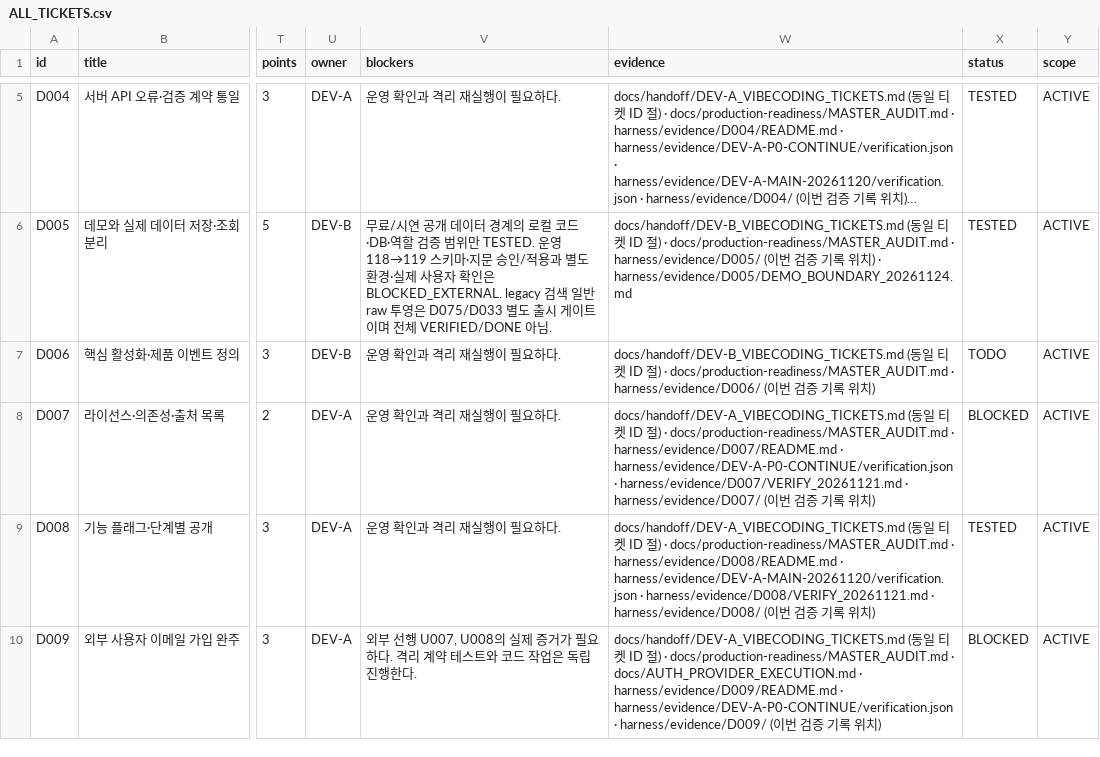
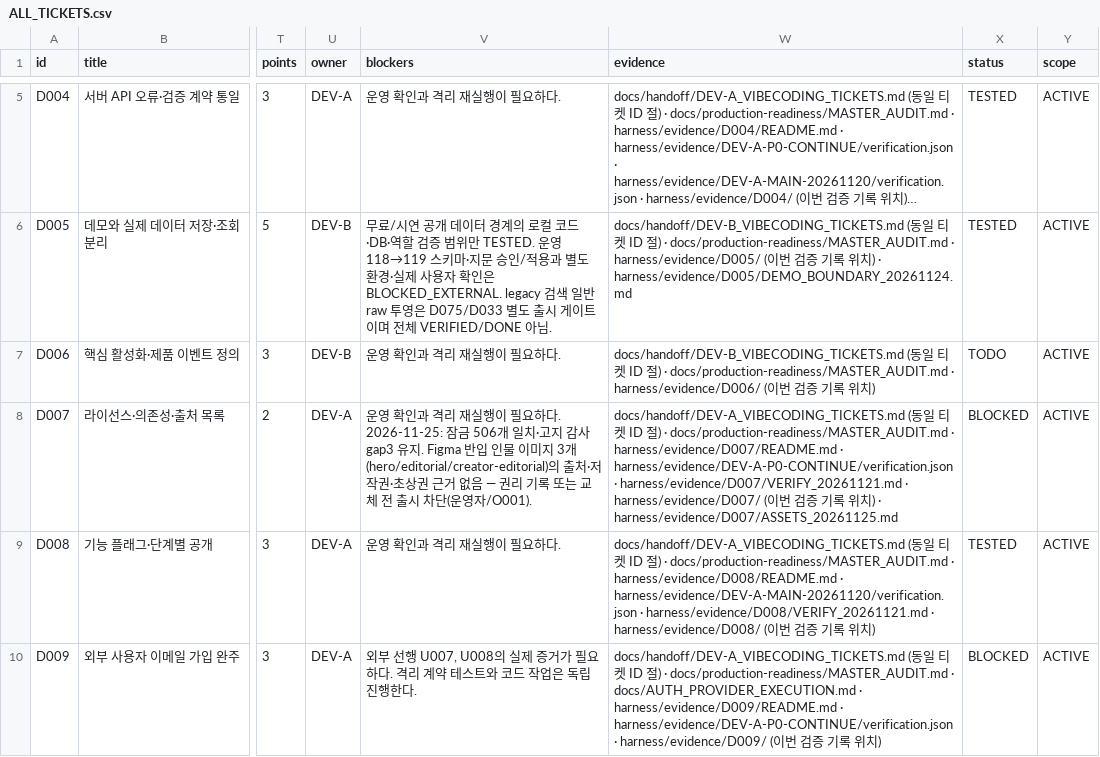
Before and after one commit to WooSungHyun03/AD-Me, a CSV file: docs/production-readiness/ALL_TICKETS.csv, drawn as a sheet; only a part is shown, gaps mark what is left out; long unchanged cells end in …; the diff names each change by its address in the sheet, - before the commit and + after, or states it on an @@ line.

```diff
--- a/docs/production-readiness/ALL_TICKETS.csv
+++ b/docs/production-readiness/ALL_TICKETS.csv
-V8 (blockers): …요하다.
+V8 (blockers): …요하다. 2026-11-25: 잠금 506개 일치·고지 감사 gap3 유지. Figma 반입 인물 이미지 3개(hero/editorial/creator-editorial)의 출처·저작권·초상권 근거 없음 — 권리 기록 또는 교체 전 출시 차단(운영자/O001).
-W8 (evidence): …치)
+W8 (evidence): …치) · harness/evidence/D007/ASSETS_20261125.md
```
Also changed, not shown: 8 other files.
